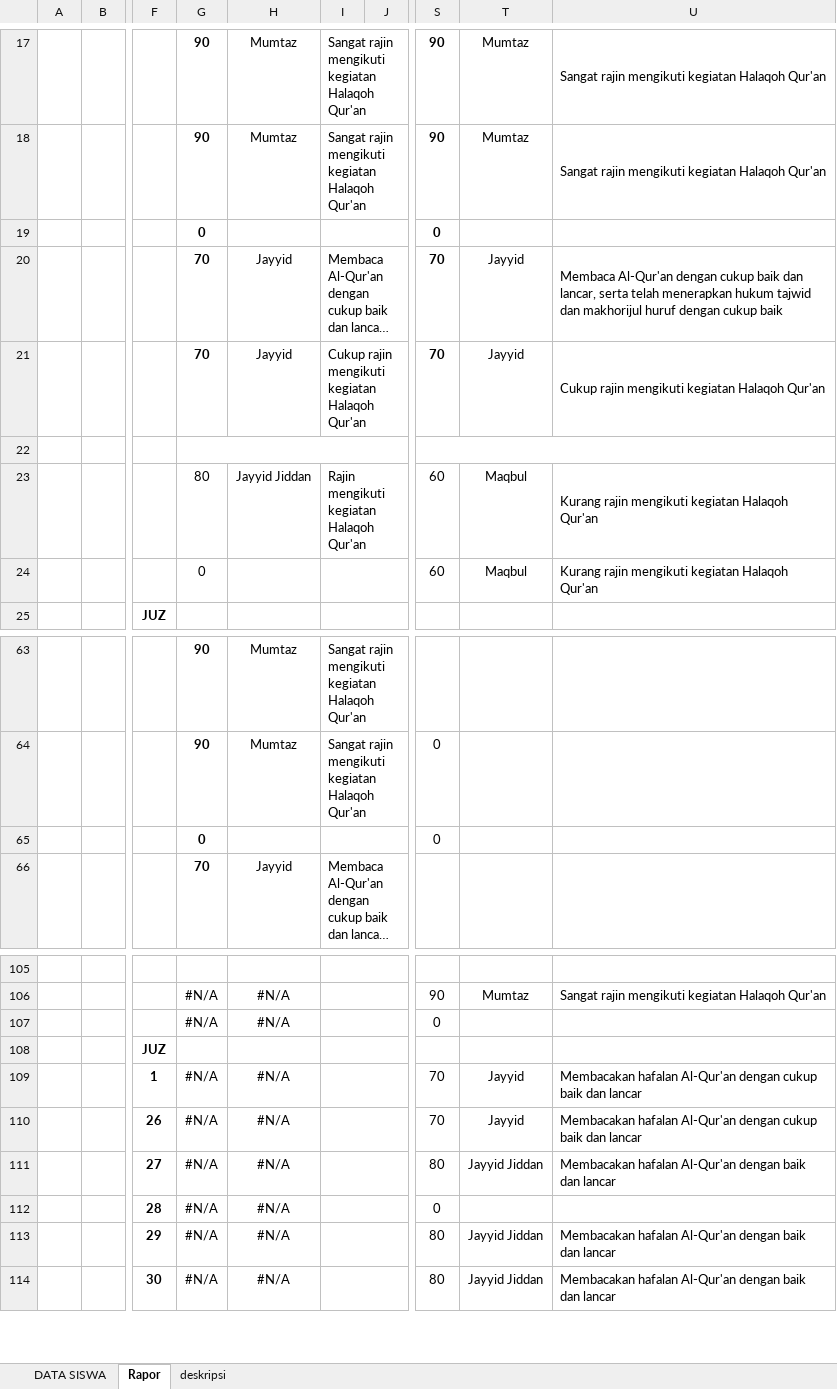
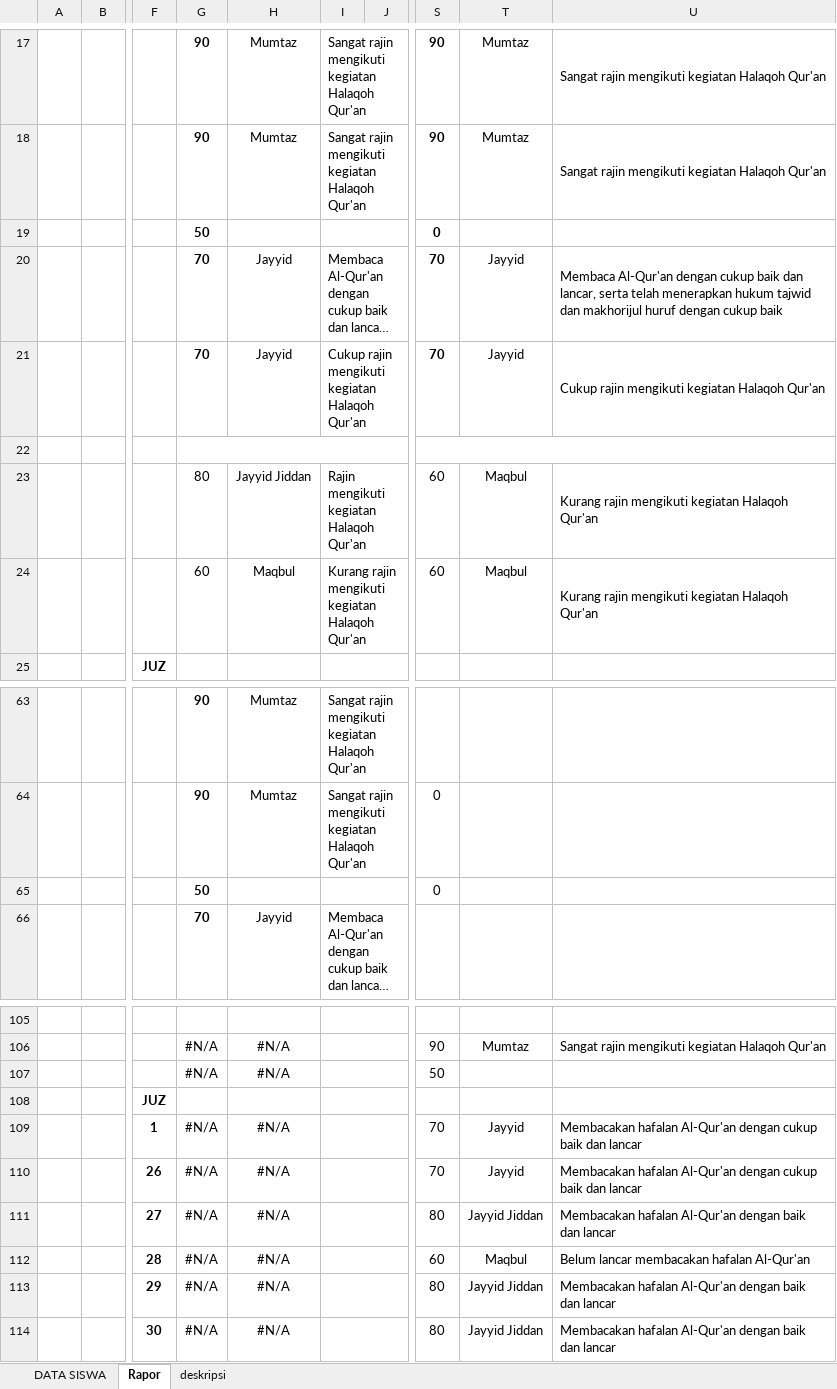
Before and after one commit to rasdi28/raportHafiz, an Excel workbook: raport hafizh - 6 Juz.xlsx, sheet Rapor, drawn as a sheet; only a part is shown, gaps mark what is left out; long unchanged cells end in …; values as stored, in another font and other column widths than the file's, no borders; the diff names each change by its address in the sheet, - before the commit and + after, or states it on an @@ line.

```diff
--- a/raport hafizh - 6 Juz.xlsx (sheet Rapor)
+++ b/raport hafizh - 6 Juz.xlsx (sheet Rapor)
-G19: 0
+G19: 50
-G24: 0
+G24: 60
-H24: (empty)
+H24: Maqbul
-I24: (empty)
+I24: Kurang rajin mengikuti kegiatan Halaqoh Qur'an
-G65: 0
+G65: 50
-S107: 0
+S107: 50
-S112: 0
+S112: 60
-T112: (empty)
+T112: Maqbul
-U112: (empty)
+U112: Belum lancar membacakan hafalan Al-Qur'an
```
Also changed, not shown: sheet DATA SISWA, 7 other files.
